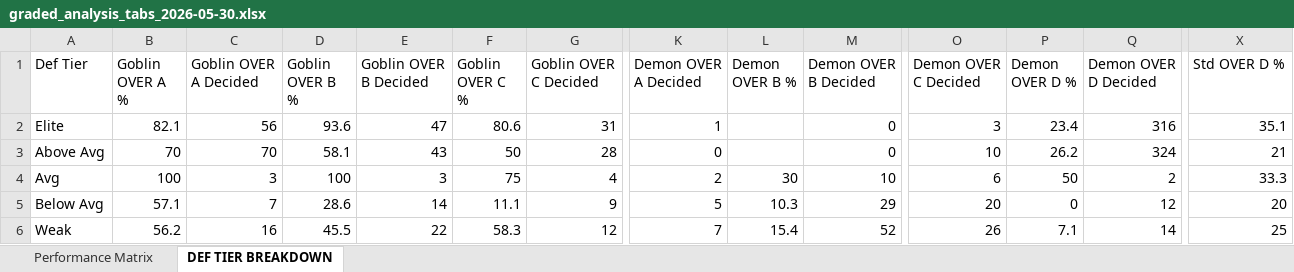
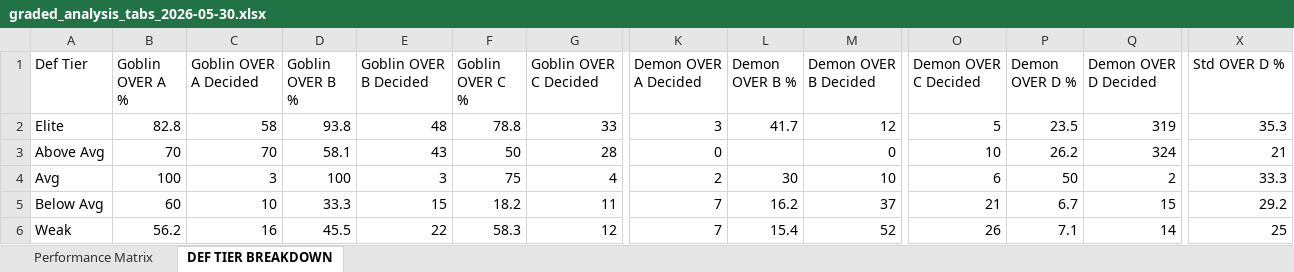
Before and after one commit to halekevi/nba-pipelines, an Excel workbook: ui_runner/templates/graded_analysis_tabs_2026-05-30.xlsx, sheet DEF TIER BREAKDOWN, drawn as a sheet; only a part is shown, gaps mark what is left out; values as stored, in another font and other column widths than the file's, no borders; the diff covers the shown part only; the diff names each change by its address in the sheet, - before the commit and + after, or states it on an @@ line.

```diff
--- a/ui_runner/templates/graded_analysis_tabs_2026-05-30.xlsx (sheet DEF TIER BREAKDOWN)
+++ b/ui_runner/templates/graded_analysis_tabs_2026-05-30.xlsx (sheet DEF TIER BREAKDOWN)
-B2 (Goblin OVER A %): 82.1
+B2 (Goblin OVER A %): 82.8
-C2 (Goblin OVER A Decided): 56
+C2 (Goblin OVER A Decided): 58
-D2 (Goblin OVER B %): 93.6
+D2 (Goblin OVER B %): 93.8
-E2 (Goblin OVER B Decided): 47
+E2 (Goblin OVER B Decided): 48
-F2 (Goblin OVER C %): 80.6
+F2 (Goblin OVER C %): 78.8
-G2 (Goblin OVER C Decided): 31
+G2 (Goblin OVER C Decided): 33
-K2 (Demon OVER A Decided): 1
+K2 (Demon OVER A Decided): 3
-L2 (Demon OVER B %): (empty)
+L2 (Demon OVER B %): 41.7
-M2 (Demon OVER B Decided): 0
+M2 (Demon OVER B Decided): 12
-O2 (Demon OVER C Decided): 3
+O2 (Demon OVER C Decided): 5
-P2 (Demon OVER D %): 23.4
+P2 (Demon OVER D %): 23.5
-Q2 (Demon OVER D Decided): 316
+Q2 (Demon OVER D Decided): 319
-X2 (Std OVER D %): 35.1
+X2 (Std OVER D %): 35.3
-B5 (Goblin OVER A %): 57.1
+B5 (Goblin OVER A %): 60
-C5 (Goblin OVER A Decided): 7
+C5 (Goblin OVER A Decided): 10
-D5 (Goblin OVER B %): 28.6
+D5 (Goblin OVER B %): 33.3
-E5 (Goblin OVER B Decided): 14
+E5 (Goblin OVER B Decided): 15
-F5 (Goblin OVER C %): 11.1
+F5 (Goblin OVER C %): 18.2
-G5 (Goblin OVER C Decided): 9
+G5 (Goblin OVER C Decided): 11
-K5 (Demon OVER A Decided): 5
+K5 (Demon OVER A Decided): 7
-L5 (Demon OVER B %): 10.3
+L5 (Demon OVER B %): 16.2
-M5 (Demon OVER B Decided): 29
+M5 (Demon OVER B Decided): 37
-O5 (Demon OVER C Decided): 20
+O5 (Demon OVER C Decided): 21
-P5 (Demon OVER D %): 0
+P5 (Demon OVER D %): 6.7
-Q5 (Demon OVER D Decided): 12
+Q5 (Demon OVER D Decided): 15
-X5 (Std OVER D %): 20
+X5 (Std OVER D %): 29.2
```
Also changed, not shown: 38 edited cells elsewhere in this sheet, sheet Performance Matrix, 55 other files.
